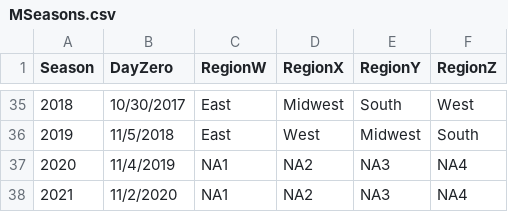
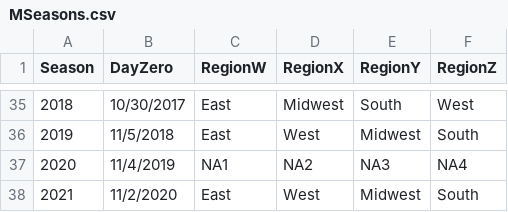
Before and after one commit to aaronayres35/HousingKaggle, a CSV file: MarchMania/data/MSeasons.csv, drawn as a sheet; only a part is shown, gaps mark what is left out.

```diff
--- a/MarchMania/data/MSeasons.csv
+++ b/MarchMania/data/MSeasons.csv
@@ -37,2 +37,2 @@ Season,DayZero,RegionW,RegionX,RegionY,RegionZ
 2020,11/4/2019,NA1,NA2,NA3,NA4
-2021,11/2/2020,NA1,NA2,NA3,NA4
+2021,11/2/2020,East,West,Midwest,South
```
Also changed, not shown: MarchMania/data/Cities.csv, MarchMania/data/MNCAATourneySeeds.csv, 23 other files.
